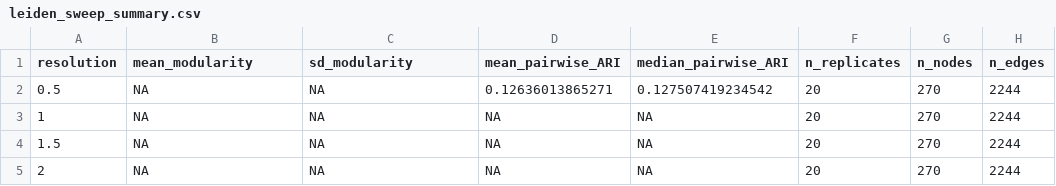
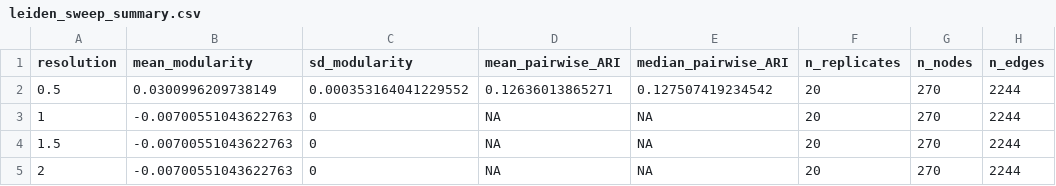
Before and after one commit to letrangerj/NetworkTopology_Rotation, a CSV file: results/phase_04/modularity/leiden_sweep/leiden_sweep_summary.csv, drawn as a sheet.

```diff
--- a/results/phase_04/modularity/leiden_sweep/leiden_sweep_summary.csv
+++ b/results/phase_04/modularity/leiden_sweep/leiden_sweep_summary.csv
@@ -1,5 +1,5 @@
 "resolution","mean_modularity","sd_modularity","mean_pairwise_ARI","median_pairwise_ARI","n_replicates","n_nodes","n_edges"
-0.5,NA,NA,0.12636013865271,0.127507419234542,20,270,2244
-1,NA,NA,NA,NA,20,270,2244
-1.5,NA,NA,NA,NA,20,270,2244
-2,NA,NA,NA,NA,20,270,2244
+0.5,0.0300996209738149,0.000353164041229552,0.12636013865271,0.127507419234542,20,270,2244
+1,-0.00700551043622763,0,NA,NA,20,270,2244
+1.5,-0.00700551043622763,0,NA,NA,20,270,2244
+2,-0.00700551043622763,0,NA,NA,20,270,2244
```
Also changed, not shown: 57 other files.
